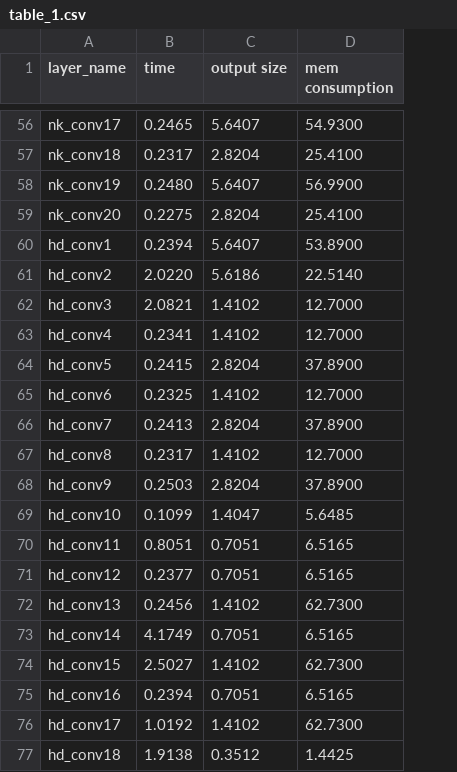
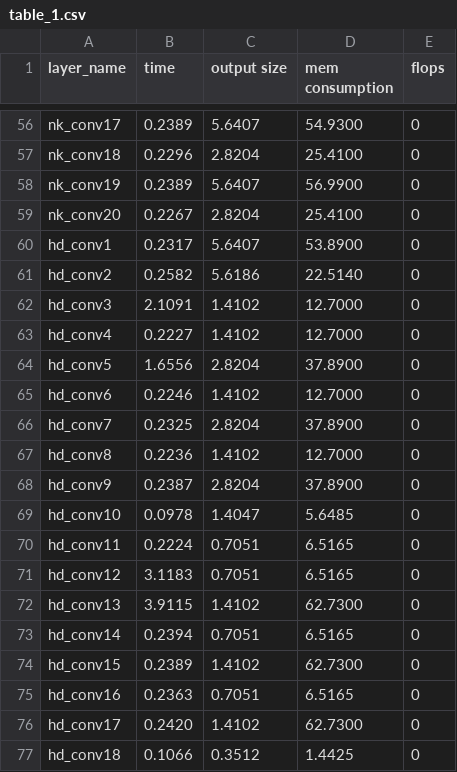
Before and after one commit to Yanmeeei/SURE2022-YOLOv4-Profile, a CSV file: table_1.csv, drawn as a sheet; only a part is shown, gaps mark what is left out; the diff covers the shown part only; the diff names each change by its address in the sheet, - before the commit and + after, or states it on an @@ line.

Commit message:
adding profiler flops

```diff
--- a/table_1.csv
+++ b/table_1.csv
+column E (flops), rows 56-77: all 0
-B56 (time): 0.2465
+B56 (time): 0.2389
-B57 (time): 0.2317
+B57 (time): 0.2296
-B58 (time): 0.2480
+B58 (time): 0.2389
-B59 (time): 0.2275
+B59 (time): 0.2267
-B60 (time): 0.2394
+B60 (time): 0.2317
-B61 (time): 2.0220
+B61 (time): 0.2582
-B62 (time): 2.0821
+B62 (time): 2.1091
-B63 (time): 0.2341
+B63 (time): 0.2227
-B64 (time): 0.2415
+B64 (time): 1.6556
-B65 (time): 0.2325
+B65 (time): 0.2246
-B66 (time): 0.2413
+B66 (time): 0.2325
-B67 (time): 0.2317
+B67 (time): 0.2236
-B68 (time): 0.2503
+B68 (time): 0.2387
-B69 (time): 0.1099
+B69 (time): 0.0978
-B70 (time): 0.8051
+B70 (time): 0.2224
-B71 (time): 0.2377
+B71 (time): 3.1183
-B72 (time): 0.2456
+B72 (time): 3.9115
-B73 (time): 4.1749
+B73 (time): 0.2394
-B74 (time): 2.5027
+B74 (time): 0.2389
-B75 (time): 0.2394
+B75 (time): 0.2363
-B76 (time): 1.0192
+B76 (time): 0.2420
-B77 (time): 1.9138
+B77 (time): 0.1066
```
Also changed, not shown: 53 edited cells elsewhere in this file, 2 other files.
